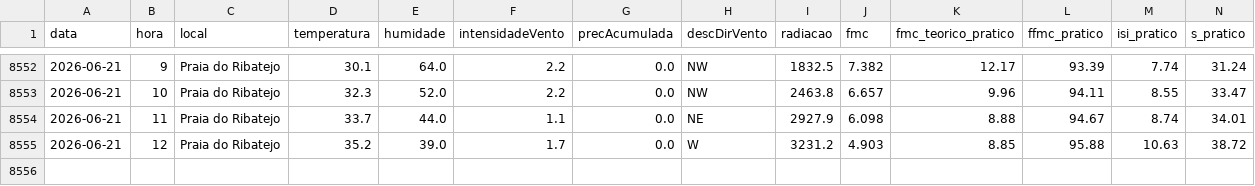
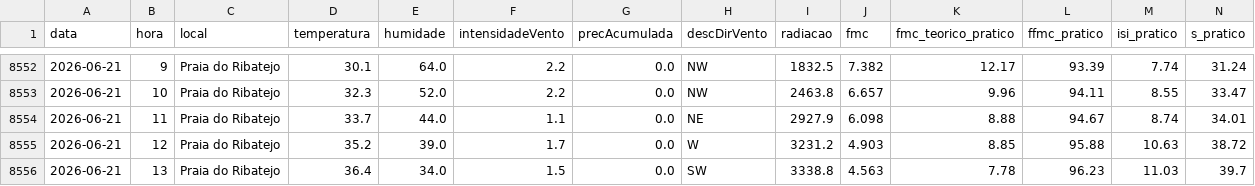
Before and after one commit to 23657/fwi-pipeline-ipt, a CSV file: dados_praia_do_ribatejo_fwi.csv, drawn as a sheet; only a part is shown, gaps mark what is left out; rows hold the shown columns only; the diff names each change by its address in the sheet, - before the commit and + after, or states it on an @@ line.

```diff
--- a/dados_praia_do_ribatejo_fwi.csv
+++ b/dados_praia_do_ribatejo_fwi.csv
+row 8556: 2026-06-21 | 13 | Praia do Ribatejo | 36.4 | 34.0 | 1.5 | 0.0 | SW | 3338.8 | 4.563 | 7.78 | 96.23 | 11.03 | 39.7
```
Also changed, not shown: dados_castanheira_de_pera_fwi.csv, dados_macao_fwi.csv, 1 other file.
